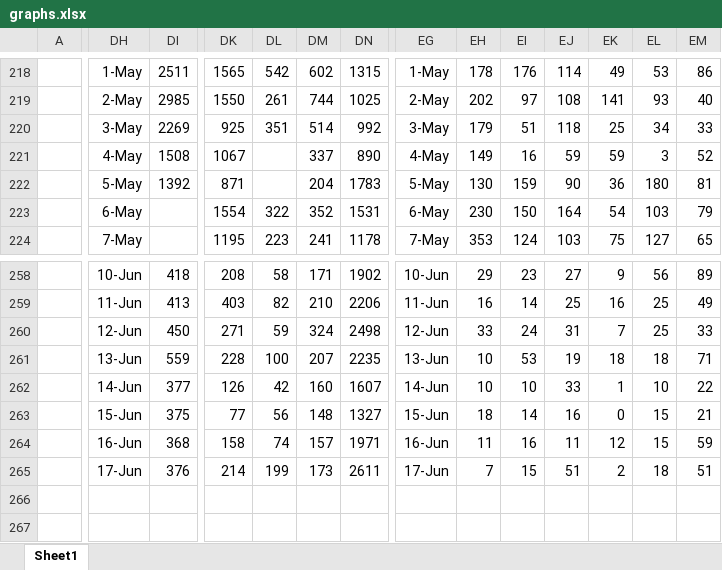
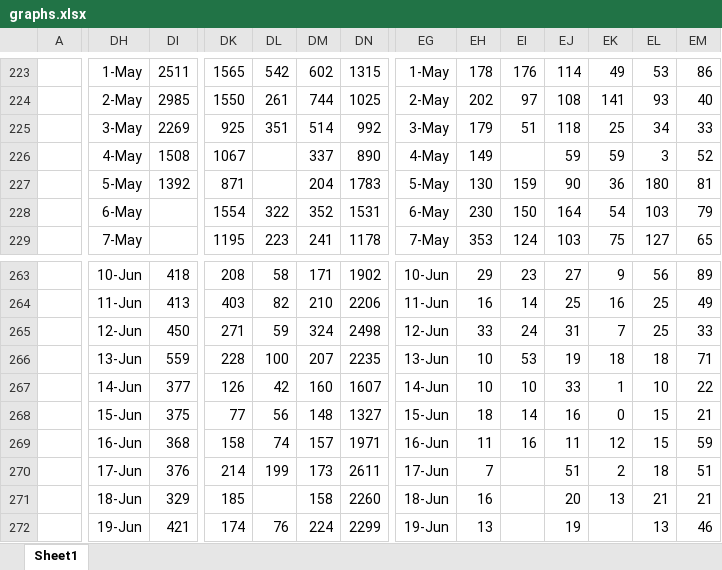
Before and after one commit to coronavirus-2020-data/coronavirus-data, an Excel workbook: other/graphs.xlsx, sheet Sheet1, drawn as a sheet; only a part is shown, gaps mark what is left out; values as stored, in another font and other column widths than the file's, no borders; charts and pictures not drawn; addresses are those after the commit; the diff covers the shown part only; the diff names each change by its address in the sheet, - before the commit and + after, or states it on an @@ line.

```diff
--- a/other/graphs.xlsx (sheet Sheet1)
+++ b/other/graphs.xlsx (sheet Sheet1)
-EI226: 16
+EI226: (empty)
-EI270: 15
+EI270: (empty)
-DH271: (empty)
+DH271: 18-Jun
-DI271: (empty)
+DI271: 329
-DK271: (empty)
+DK271: 185
-DM271: (empty)
+DM271: 158
-DN271: (empty)
+DN271: 2260
-EG271: (empty)
+EG271: 18-Jun
-EH271: (empty)
+EH271: 16
-EJ271: (empty)
+EJ271: 20
-EK271: (empty)
+EK271: 13
-EL271: (empty)
+EL271: 21
-EM271: (empty)
+EM271: 21
-DH272: (empty)
+DH272: 19-Jun
-DI272: (empty)
+DI272: 421
-DK272: (empty)
+DK272: 174
-DL272: (empty)
+DL272: 76
-DM272: (empty)
+DM272: 224
-DN272: (empty)
+DN272: 2299
-EG272: (empty)
+EG272: 19-Jun
-EH272: (empty)
+EH272: 13
-EJ272: (empty)
+EJ272: 19
-EL272: (empty)
+EL272: 13
-EM272: (empty)
+EM272: 46
```
Also changed, not shown: 10 added rows, 3 removed rows and 256 edited cells elsewhere in this sheet, formulas that keep their value, charts or pictures, county.xlsx, statesTop5.xlsx, 21 other files.
